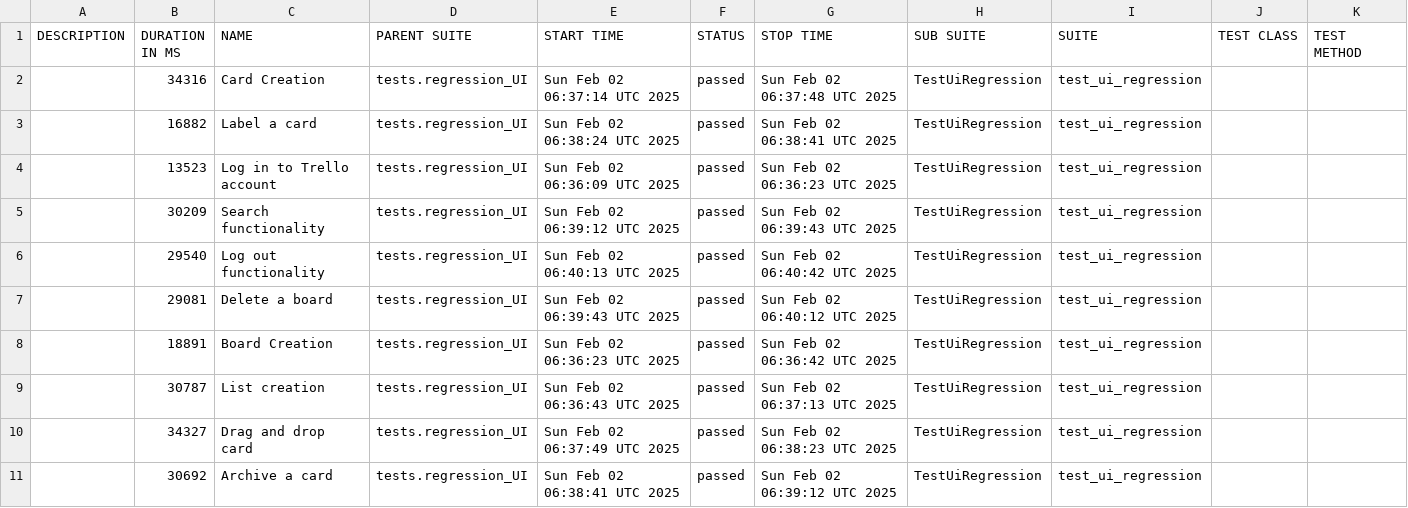
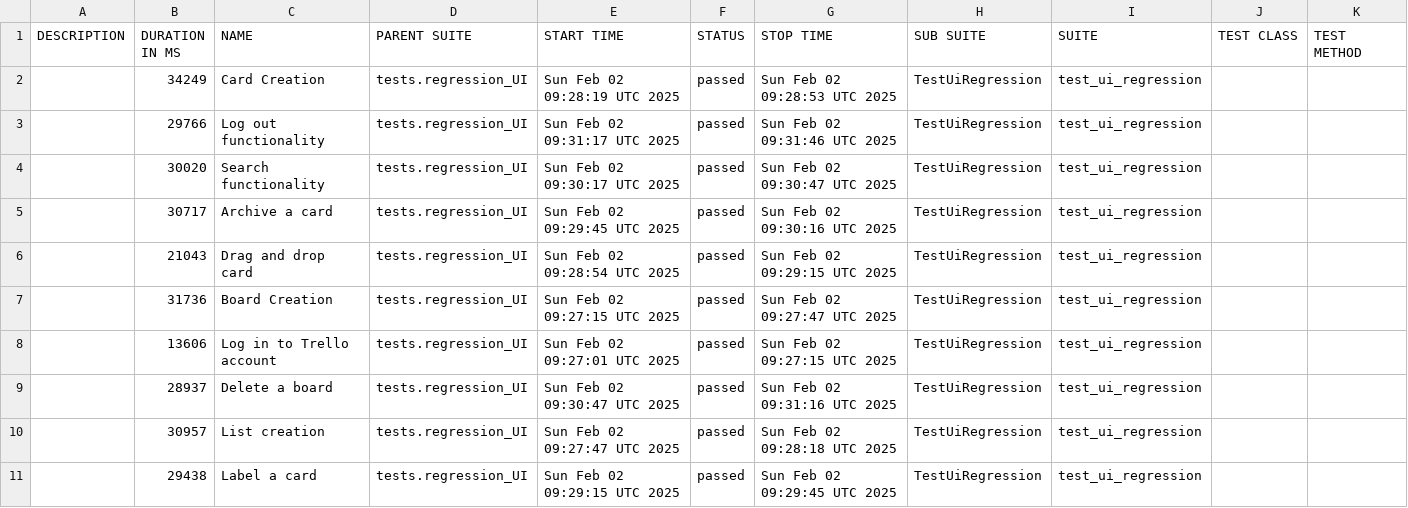
Before and after one commit to vkqapro/pythonPlaywright, a CSV file: data/suites.csv, drawn as a sheet.

```diff
--- a/data/suites.csv
+++ b/data/suites.csv
@@ -1,11 +1,11 @@
 "DESCRIPTION","DURATION IN MS","NAME","PARENT SUITE","START TIME","STATUS","STOP TIME","SUB SUITE","SUITE","TEST CLASS","TEST METHOD"
-"","34316","Card Creation","tests.regression_UI","Sun Feb 02 06:37:14 UTC 2025","passed","Sun Feb 02 06:37:48 UTC 2025","TestUiRegression","test_ui_regression","",""
-"","16882","Label a card","tests.regression_UI","Sun Feb 02 06:38:24 UTC 2025","passed","Sun Feb 02 06:38:41 UTC 2025","TestUiRegression","test_ui_regression","",""
-"","13523","Log in to Trello account","tests.regression_UI","Sun Feb 02 06:36:09 UTC 2025","passed","Sun Feb 02 06:36:23 UTC 2025","TestUiRegression","test_ui_regression","",""
-"","30209","Search functionality","tests.regression_UI","Sun Feb 02 06:39:12 UTC 2025","passed","Sun Feb 02 06:39:43 UTC 2025","TestUiRegression","test_ui_regression","",""
-"","29540","Log out functionality","tests.regression_UI","Sun Feb 02 06:40:13 UTC 2025","passed","Sun Feb 02 06:40:42 UTC 2025","TestUiRegression","test_ui_regression","",""
-"","29081","Delete a board","tests.regression_UI","Sun Feb 02 06:39:43 UTC 2025","passed","Sun Feb 02 06:40:12 UTC 2025","TestUiRegression","test_ui_regression","",""
-"","18891","Board Creation","tests.regression_UI","Sun Feb 02 06:36:23 UTC 2025","passed","Sun Feb 02 06:36:42 UTC 2025","TestUiRegression","test_ui_regression","",""
-"","30787","List creation","tests.regression_UI","Sun Feb 02 06:36:43 UTC 2025","passed","Sun Feb 02 06:37:13 UTC 2025","TestUiRegression","test_ui_regression","",""
-"","34327","Drag and drop card","tests.regression_UI","Sun Feb 02 06:37:49 UTC 2025","passed","Sun Feb 02 06:38:23 UTC 2025","TestUiRegression","test_ui_regression","",""
-"","30692","Archive a card","tests.regression_UI","Sun Feb 02 06:38:41 UTC 2025","passed","Sun Feb 02 06:39:12 UTC 2025","TestUiRegression","test_ui_regression","",""
+"","34249","Card Creation","tests.regression_UI","Sun Feb 02 09:28:19 UTC 2025","passed","Sun Feb 02 09:28:53 UTC 2025","TestUiRegression","test_ui_regression","",""
+"","29766","Log out functionality","tests.regression_UI","Sun Feb 02 09:31:17 UTC 2025","passed","Sun Feb 02 09:31:46 UTC 2025","TestUiRegression","test_ui_regression","",""
+"","30020","Search functionality","tests.regression_UI","Sun Feb 02 09:30:17 UTC 2025","passed","Sun Feb 02 09:30:47 UTC 2025","TestUiRegression","test_ui_regression","",""
+"","30717","Archive a card","tests.regression_UI","Sun Feb 02 09:29:45 UTC 2025","passed","Sun Feb 02 09:30:16 UTC 2025","TestUiRegression","test_ui_regression","",""
+"","21043","Drag and drop card","tests.regression_UI","Sun Feb 02 09:28:54 UTC 2025","passed","Sun Feb 02 09:29:15 UTC 2025","TestUiRegression","test_ui_regression","",""
+"","31736","Board Creation","tests.regression_UI","Sun Feb 02 09:27:15 UTC 2025","passed","Sun Feb 02 09:27:47 UTC 2025","TestUiRegression","test_ui_regression","",""
+"","13606","Log in to Trello account","tests.regression_UI","Sun Feb 02 09:27:01 UTC 2025","passed","Sun Feb 02 09:27:15 UTC 2025","TestUiRegression","test_ui_regression","",""
+"","28937","Delete a board","tests.regression_UI","Sun Feb 02 09:30:47 UTC 2025","passed","Sun Feb 02 09:31:16 UTC 2025","TestUiRegression","test_ui_regression","",""
+"","30957","List creation","tests.regression_UI","Sun Feb 02 09:27:47 UTC 2025","passed","Sun Feb 02 09:28:18 UTC 2025","TestUiRegression","test_ui_regression","",""
+"","29438","Label a card","tests.regression_UI","Sun Feb 02 09:29:15 UTC 2025","passed","Sun Feb 02 09:29:45 UTC 2025","TestUiRegression","test_ui_regression","",""
```
Also changed, not shown: 47 other files.
